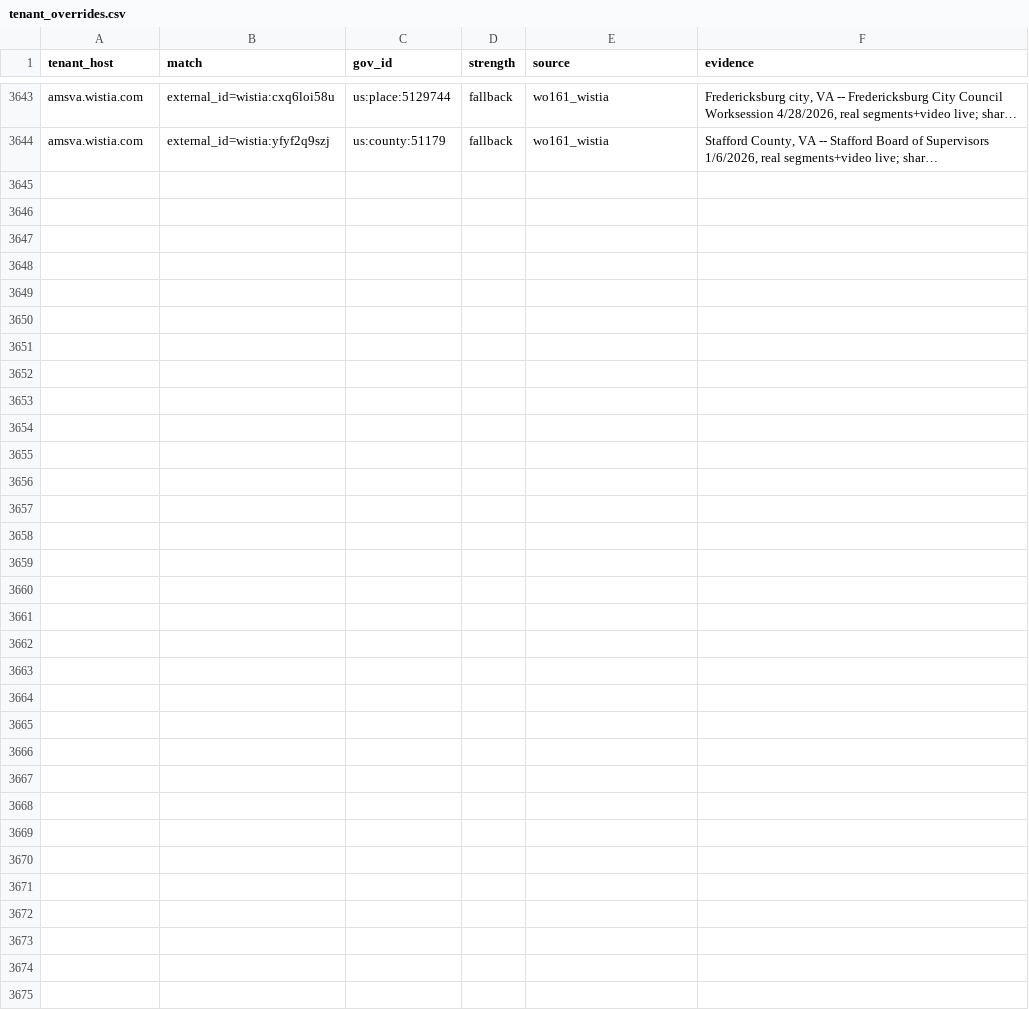
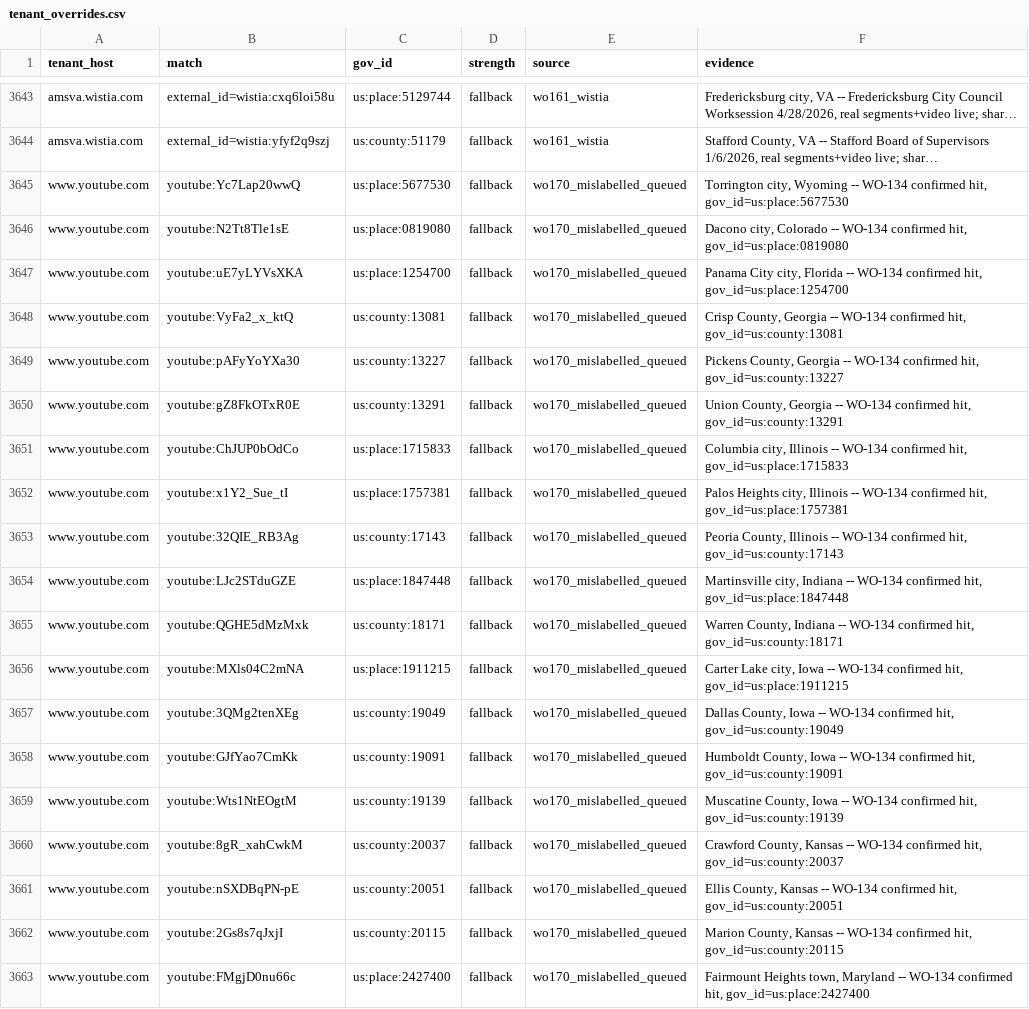
Before and after one commit to mroconnell/rtr-deeplink, a CSV file: app/utils/jurisdiction_data/tenant_overrides.csv, drawn as a sheet; only a part is shown, gaps mark what is left out; long unchanged cells end in …; the diff covers the shown part only; the diff names each change by its address in the sheet, - before the commit and + after, or states it on an @@ line.

```diff
--- a/app/utils/jurisdiction_data/tenant_overrides.csv
+++ b/app/utils/jurisdiction_data/tenant_overrides.csv
+row 3645: www.youtube.com | youtube:Yc7Lap20wwQ | us:place:5677530 | fallback | wo170_mislabelled_queued | Torrington city, Wyoming -- WO-134 confirmed hit, gov_id=us:place:5677530
+row 3646: www.youtube.com | youtube:N2Tt8Tle1sE | us:place:0819080 | fallback | wo170_mislabelled_queued | Dacono city, Colorado -- WO-134 confirmed hit, gov_id=us:place:0819080
+row 3647: www.youtube.com | youtube:uE7yLYVsXKA | us:place:1254700 | fallback | wo170_mislabelled_queued | Panama City city, Florida -- WO-134 confirmed hit, gov_id=us:place:1254700
+row 3648: www.youtube.com | youtube:VyFa2_x_ktQ | us:county:13081 | fallback | wo170_mislabelled_queued | Crisp County, Georgia -- WO-134 confirmed hit, gov_id=us:county:13081
+row 3649: www.youtube.com | youtube:pAFyYoYXa30 | us:county:13227 | fallback | wo170_mislabelled_queued | Pickens County, Georgia -- WO-134 confirmed hit, gov_id=us:county:13227
+row 3650: www.youtube.com | youtube:gZ8FkOTxR0E | us:county:13291 | fallback | wo170_mislabelled_queued | Union County, Georgia -- WO-134 confirmed hit, gov_id=us:county:13291
+row 3651: www.youtube.com | youtube:ChJUP0bOdCo | us:place:1715833 | fallback | wo170_mislabelled_queued | Columbia city, Illinois -- WO-134 confirmed hit, gov_id=us:place:1715833
+row 3652: www.youtube.com | youtube:x1Y2_Sue_tI | us:place:1757381 | fallback | wo170_mislabelled_queued | Palos Heights city, Illinois -- WO-134 confirmed hit, gov_id=us:place:1757381
+row 3653: www.youtube.com | youtube:32QIE_RB3Ag | us:county:17143 | fallback | wo170_mislabelled_queued | Peoria County, Illinois -- WO-134 confirmed hit, gov_id=us:county:17143
+row 3654: www.youtube.com | youtube:LJc2STduGZE | us:place:1847448 | fallback | wo170_mislabelled_queued | Martinsville city, Indiana -- WO-134 confirmed hit, gov_id=us:place:1847448
+row 3655: www.youtube.com | youtube:QGHE5dMzMxk | us:county:18171 | fallback | wo170_mislabelled_queued | Warren County, Indiana -- WO-134 confirmed hit, gov_id=us:county:18171
+row 3656: www.youtube.com | youtube:MXls04C2mNA | us:place:1911215 | fallback | wo170_mislabelled_queued | Carter Lake city, Iowa -- WO-134 confirmed hit, gov_id=us:place:1911215
+row 3657: www.youtube.com | youtube:3QMg2tenXEg | us:county:19049 | fallback | wo170_mislabelled_queued | Dallas County, Iowa -- WO-134 confirmed hit, gov_id=us:county:19049
+row 3658: www.youtube.com | youtube:GJfYao7CmKk | us:county:19091 | fallback | wo170_mislabelled_queued | Humboldt County, Iowa -- WO-134 confirmed hit, gov_id=us:county:19091
+row 3659: www.youtube.com | youtube:Wts1NtEOgtM | us:county:19139 | fallback | wo170_mislabelled_queued | Muscatine County, Iowa -- WO-134 confirmed hit, gov_id=us:county:19139
+row 3660: www.youtube.com | youtube:8gR_xahCwkM | us:county:20037 | fallback | wo170_mislabelled_queued | Crawford County, Kansas -- WO-134 confirmed hit, gov_id=us:county:20037
+row 3661: www.youtube.com | youtube:nSXDBqPN-pE | us:county:20051 | fallback | wo170_mislabelled_queued | Ellis County, Kansas -- WO-134 confirmed hit, gov_id=us:county:20051
+row 3662: www.youtube.com | youtube:2Gs8s7qJxjI | us:county:20115 | fallback | wo170_mislabelled_queued | Marion County, Kansas -- WO-134 confirmed hit, gov_id=us:county:20115
+row 3663: www.youtube.com | youtube:FMgjD0nu66c | us:place:2427400 | fallback | wo170_mislabelled_queued | Fairmount Heights town, Maryland -- WO-134 confirmed hit, gov_id=us:place:2427400
```
Also changed, not shown: 14 added rows elsewhere in this file, scripts/tier3_auto_transcription_queue_probe.csv, 8 other files.
